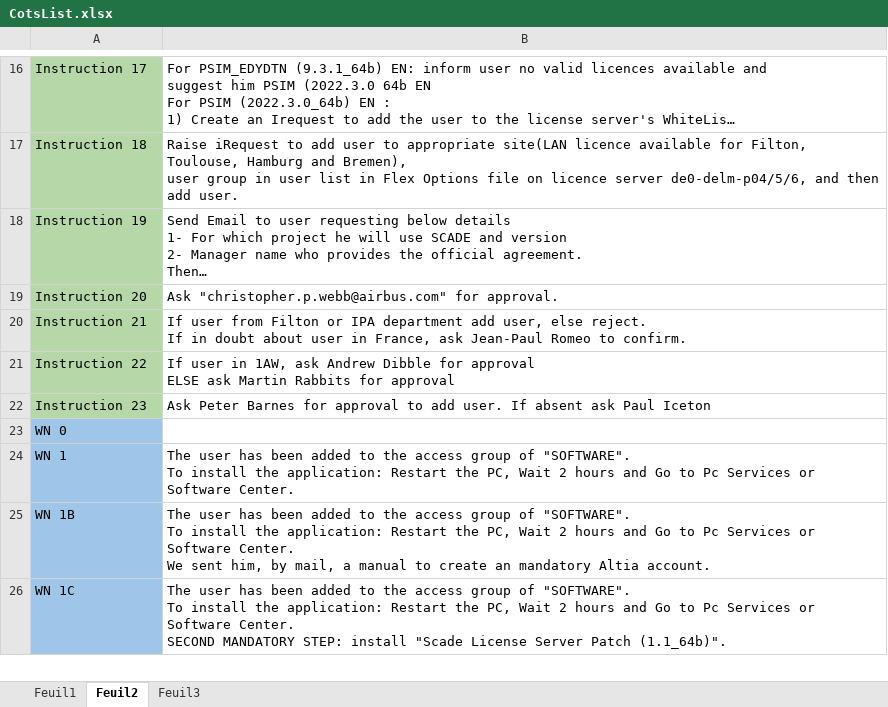
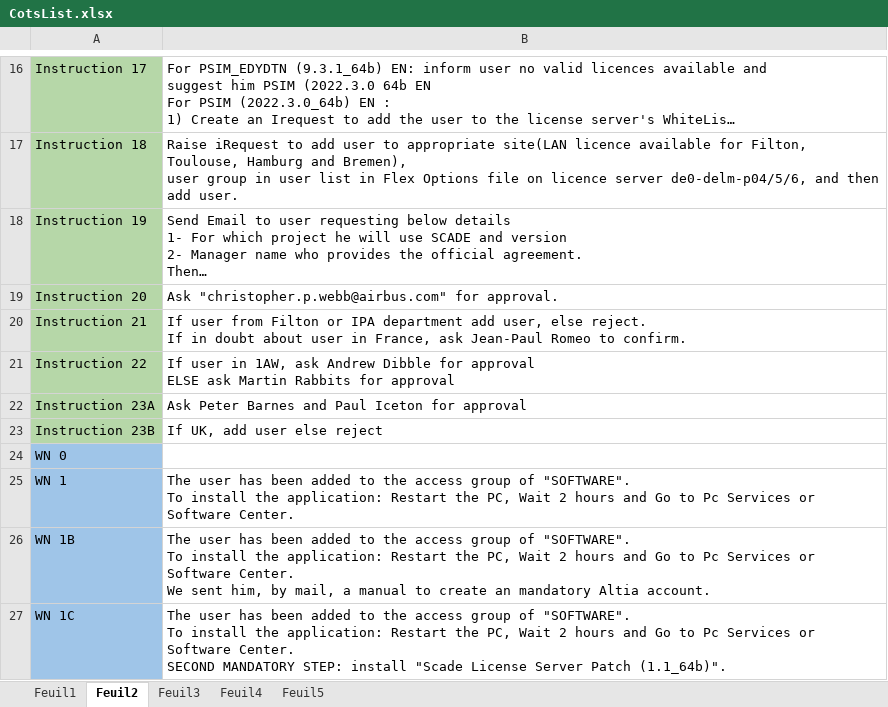
Before and after one commit to serghinerached/DsiCenter_Excel, an Excel workbook: data/CotsList.xlsx, sheet Feuil2, drawn as a sheet; only a part is shown, gaps mark what is left out; long unchanged cells end in …; values as stored, in another font and other column widths than the file's, no borders; the diff names each change by its address in the sheet, - before the commit and + after, or states it on an @@ line.

```diff
--- a/data/CotsList.xlsx (sheet Feuil2)
+++ b/data/CotsList.xlsx (sheet Feuil2)
+sheet tab: Feuil4
+sheet tab: Feuil5
-A22: Instruction 23
+A22: Instruction 23A
-B22: …Peter Barnes for approval to add user. If absent ask Paul Iceton
+B22: …Peter Barnes and Paul Iceton for approval
+row 23: Instruction 23B | If UK, add user else reject
```
Also changed, not shown: sheet Feuil1, sheet Feuil3.
